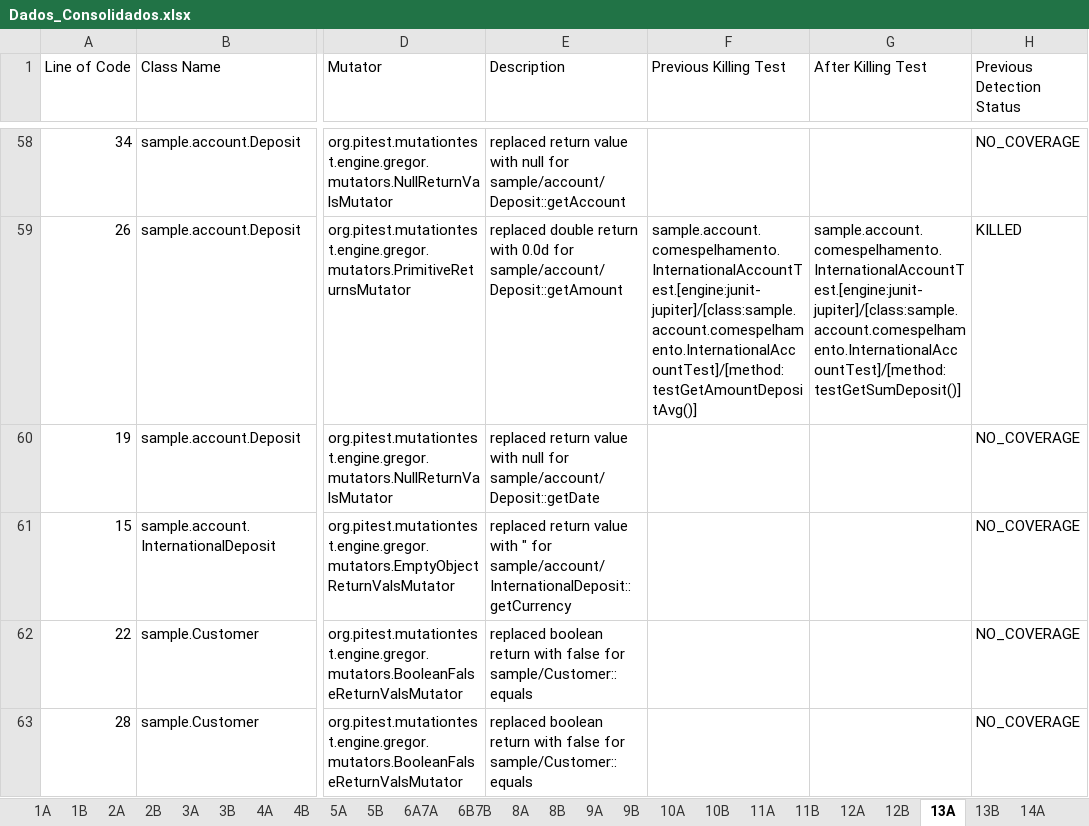
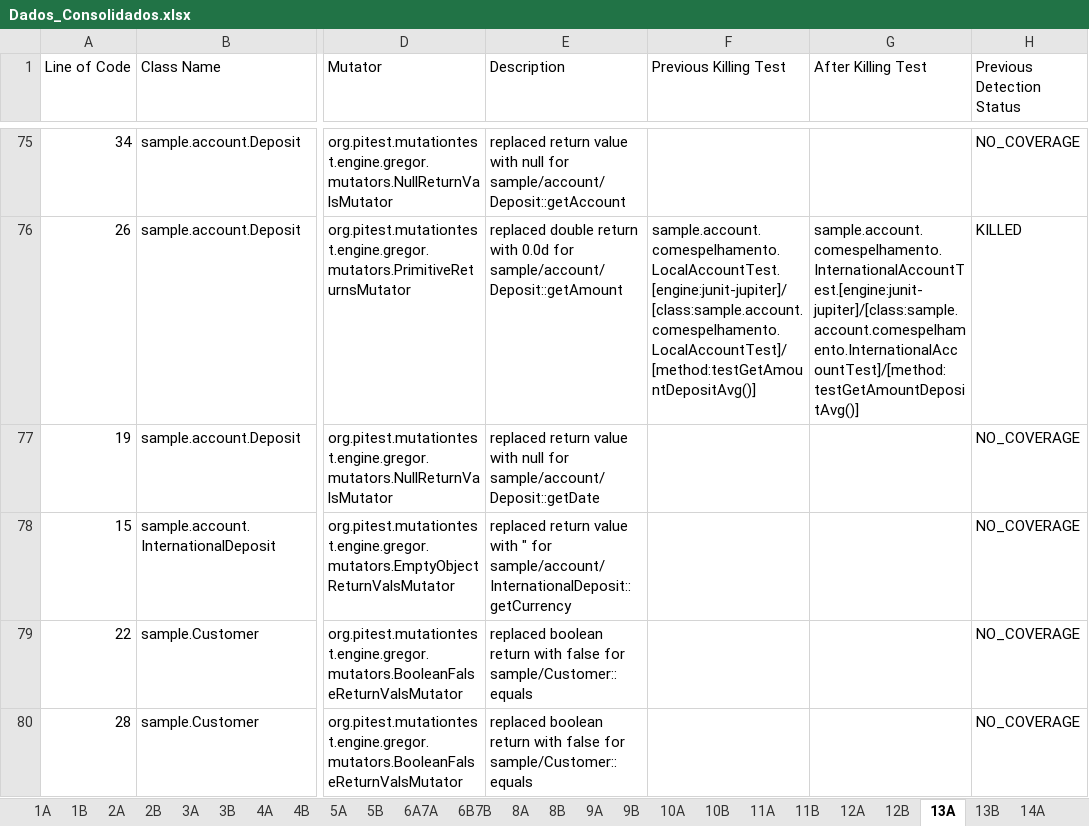
Before and after one commit to meteortool/final_assesment, an Excel workbook: assessment-data/Dados_Consolidados.xlsx, sheet 13A, drawn as a sheet; only a part is shown, gaps mark what is left out; values as stored, in another font and other column widths than the file's, no borders; table styles not drawn; addresses are those after the commit; the diff covers the shown part only; the diff names each change by its address in the sheet, - before the commit and + after, or states it on an @@ line.

```diff
--- a/assessment-data/Dados_Consolidados.xlsx (sheet 13A)
+++ b/assessment-data/Dados_Consolidados.xlsx (sheet 13A)
-F76 (Previous Killing Test): sample.account.comespelhamento.InternationalAccountTest.[engine:junit-jupiter]/[class:sample.account.comespelhamento.InternationalAccountTest]/[method:testGetAmountDepositAvg()]
+F76 (Previous Killing Test): sample.account.comespelhamento.LocalAccountTest.[engine:junit-jupiter]/[class:sample.account.comespelhamento.LocalAccountTest]/[method:testGetAmountDepositAvg()]
-G76 (After Killing Test): sample.account.comespelhamento.InternationalAccountTest.[engine:junit-jupiter]/[class:sample.account.comespelhamento.InternationalAccountTest]/[method:testGetSumDeposit()]
+G76 (After Killing Test): sample.account.comespelhamento.InternationalAccountTest.[engine:junit-jupiter]/[class:sample.account.comespelhamento.InternationalAccountTest]/[method:testGetAmountDepositAvg()]
```
Also changed, not shown: 40 added rows, 5 removed rows and 101 edited cells elsewhere in this sheet, sheet Consolidado.
